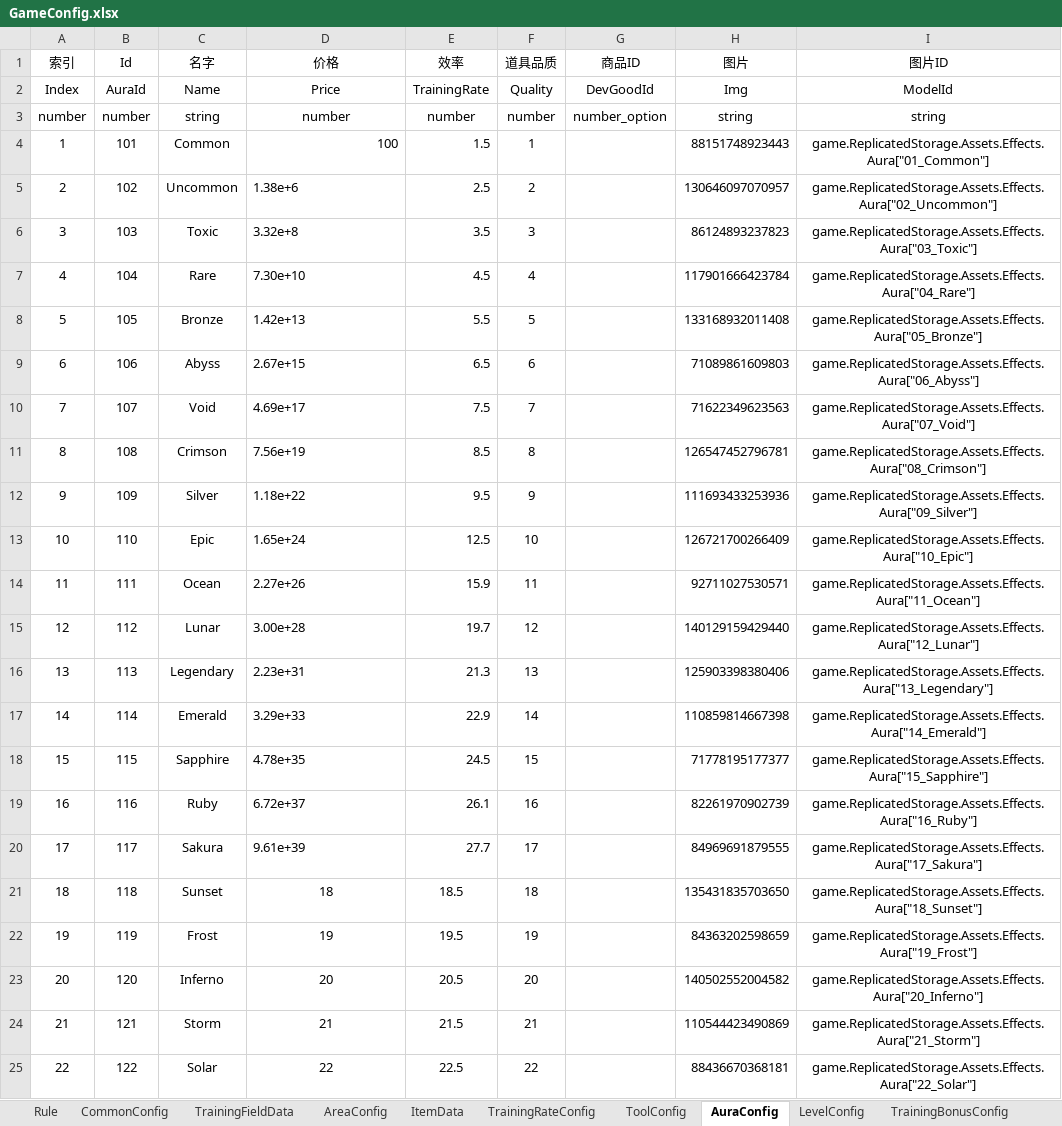
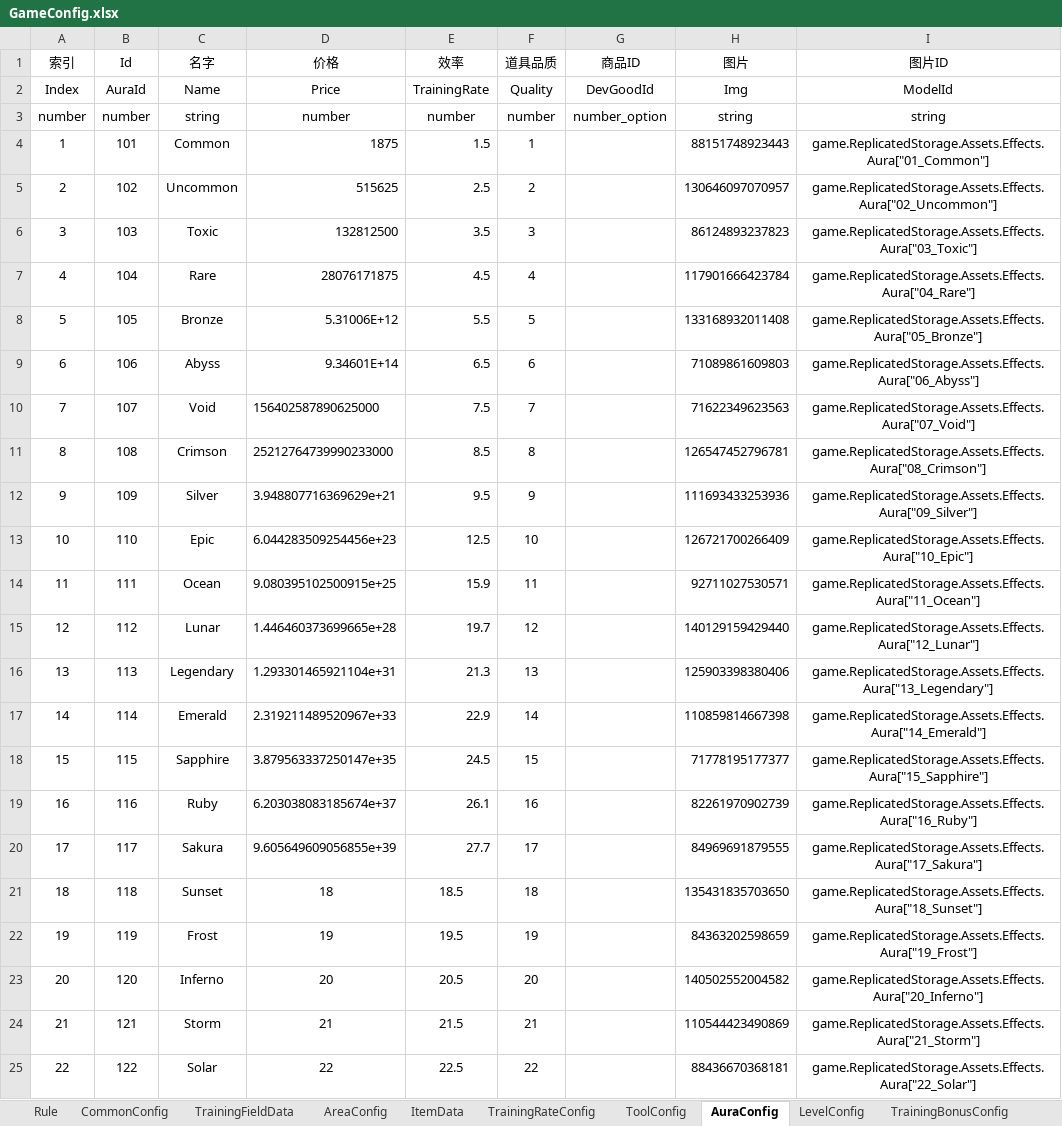
Before and after one commit to Lanransh/Roblox_Y1, an Excel workbook: 配置文档/GameConfig.xlsx, sheet AuraConfig, drawn as a sheet; only a part is shown; values as stored, in another font and other column widths than the file's, no borders; the diff names each change by its address in the sheet, - before the commit and + after, or states it on an @@ line.

```diff
--- a/配置文档/GameConfig.xlsx (sheet AuraConfig)
+++ b/配置文档/GameConfig.xlsx (sheet AuraConfig)
-D4 (价格): 100
+D4 (价格): 1875
-D5 (价格): 1.38e+6
+D5 (价格): 515625
-D6 (价格): 3.32e+8
+D6 (价格): 132812500
-D7 (价格): 7.30e+10
+D7 (价格): 28076171875
-D8 (价格): 1.42e+13
+D8 (价格): 5.31006E+12
-D9 (价格): 2.67e+15
+D9 (价格): 9.34601E+14
-D10 (价格): 4.69e+17
+D10 (价格): 156402587890625000
-D11 (价格): 7.56e+19
+D11 (价格): 25212764739990233000
-D12 (价格): 1.18e+22
+D12 (价格): 3.948807716369629e+21
-D13 (价格): 1.65e+24
+D13 (价格): 6.044283509254456e+23
-D14 (价格): 2.27e+26
+D14 (价格): 9.080395102500915e+25
-D15 (价格): 3.00e+28
+D15 (价格): 1.446460373699665e+28
-D16 (价格): 2.23e+31
+D16 (价格): 1.293301465921104e+31
-D17 (价格): 3.29e+33
+D17 (价格): 2.319211489520967e+33
-D18 (价格): 4.78e+35
+D18 (价格): 3.879563337250147e+35
-D19 (价格): 6.72e+37
+D19 (价格): 6.203038083185674e+37
-D20 (价格): 9.61e+39
+D20 (价格): 9.605649609056855e+39
```
Also changed, not shown: sheet ToolConfig, 3 other files.
